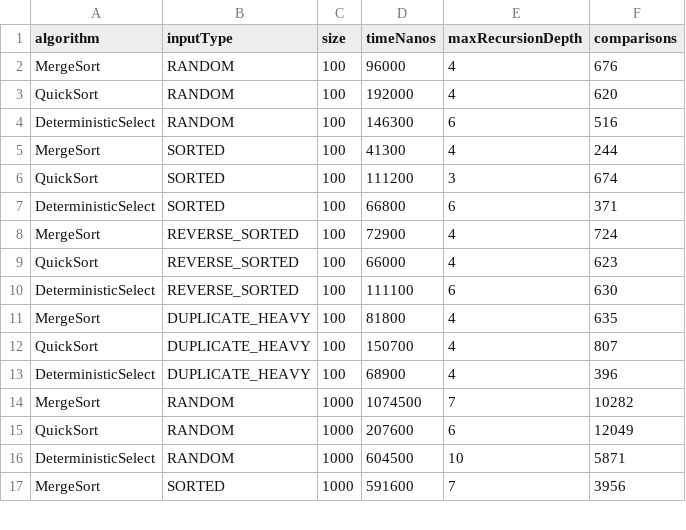
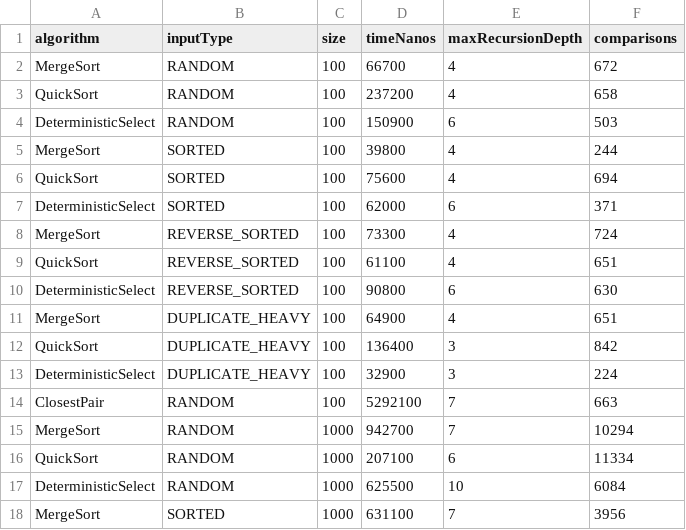
Before and after one commit to araildiil/assignment1-divide-and-conquer, a CSV file: results/results.csv, drawn as a sheet; only a part is shown; the diff covers the shown part only.

Commit message:
feat(experiment): add ClosestPair to performance measurements

```diff
--- a/results/results.csv
+++ b/results/results.csv
@@ -1,17 +1,18 @@
 algorithm,inputType,size,timeNanos,maxRecursionDepth,comparisons
-MergeSort,RANDOM,100,96000,4,676
-QuickSort,RANDOM,100,192000,4,620
-DeterministicSelect,RANDOM,100,146300,6,516
-MergeSort,SORTED,100,41300,4,244
-QuickSort,SORTED,100,111200,3,674
-DeterministicSelect,SORTED,100,66800,6,371
-MergeSort,REVERSE_SORTED,100,72900,4,724
-QuickSort,REVERSE_SORTED,100,66000,4,623
-DeterministicSelect,REVERSE_SORTED,100,111100,6,630
-MergeSort,DUPLICATE_HEAVY,100,81800,4,635
-QuickSort,DUPLICATE_HEAVY,100,150700,4,807
-DeterministicSelect,DUPLICATE_HEAVY,100,68900,4,396
-MergeSort,RANDOM,1000,1074500,7,10282
-QuickSort,RANDOM,1000,207600,6,12049
-DeterministicSelect,RANDOM,1000,604500,10,5871
-MergeSort,SORTED,1000,591600,7,3956
+MergeSort,RANDOM,100,66700,4,672
+QuickSort,RANDOM,100,237200,4,658
+DeterministicSelect,RANDOM,100,150900,6,503
+MergeSort,SORTED,100,39800,4,244
+QuickSort,SORTED,100,75600,4,694
+DeterministicSelect,SORTED,100,62000,6,371
+MergeSort,REVERSE_SORTED,100,73300,4,724
+QuickSort,REVERSE_SORTED,100,61100,4,651
+DeterministicSelect,REVERSE_SORTED,100,90800,6,630
+MergeSort,DUPLICATE_HEAVY,100,64900,4,651
+QuickSort,DUPLICATE_HEAVY,100,136400,3,842
+DeterministicSelect,DUPLICATE_HEAVY,100,32900,3,224
+ClosestPair,RANDOM,100,5292100,7,663
+MergeSort,RANDOM,1000,942700,7,10294
+QuickSort,RANDOM,1000,207100,6,11334
+DeterministicSelect,RANDOM,1000,625500,10,6084
+MergeSort,SORTED,1000,631100,7,3956
```
Also changed, not shown: 3 added rows and 58 edited cells elsewhere in this file, 1 other file.
